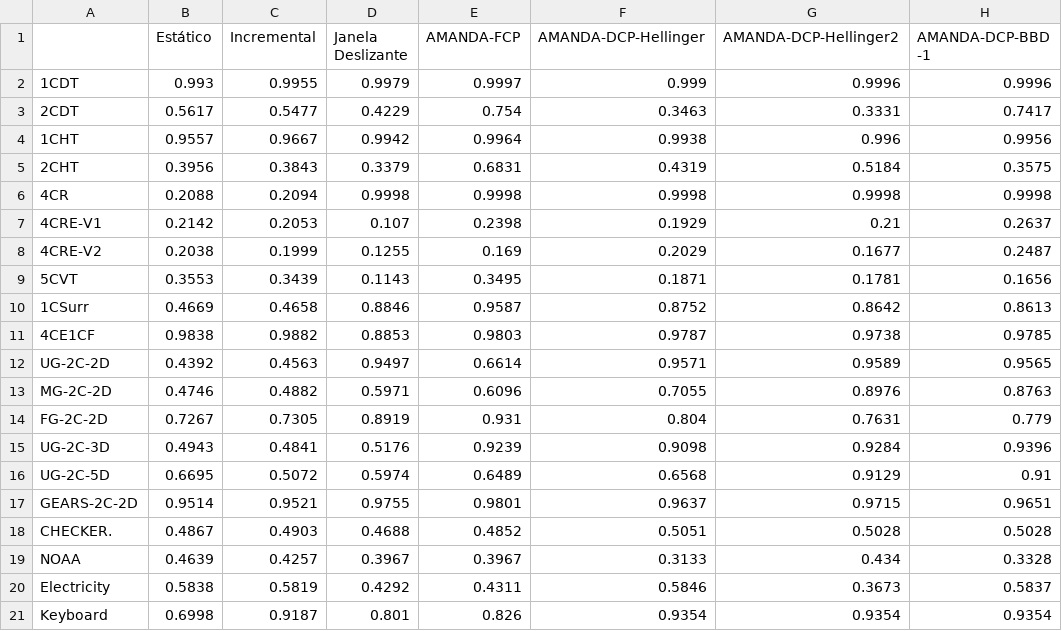
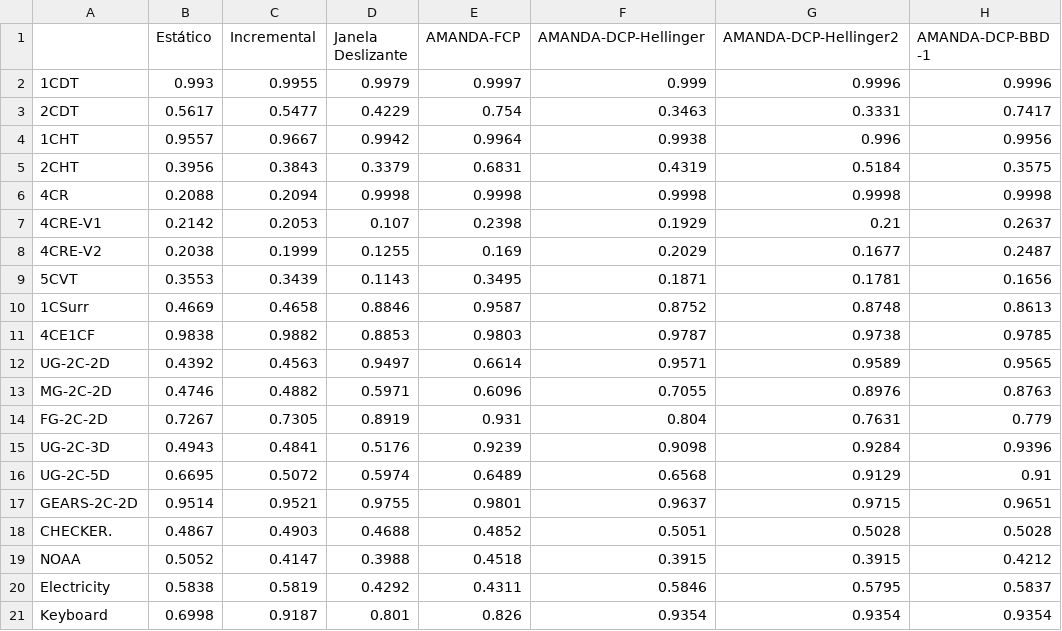
Before and after one commit to bruno-accioli/AMANDA, a CSV file: results/macrof1.csv, drawn as a sheet.

```diff
--- a/results/macrof1.csv
+++ b/results/macrof1.csv
@@ -9,3 +9,3 @@
 5CVT;0.3553;0.3439;0.1143;0.3495;0.1871;0.1781;0.1656
-1CSurr;0.4669;0.4658;0.8846;0.9587;0.8752;0.8642;0.8613
+1CSurr;0.4669;0.4658;0.8846;0.9587;0.8752;0.8748;0.8613
 4CE1CF;0.9838;0.9882;0.8853;0.9803;0.9787;0.9738;0.9785
@@ -18,4 +18,4 @@ GEARS-2C-2D;0.9514;0.9521;0.9755;0.9801;0.9637;0.9715;0.9651
 CHECKER.;0.4867;0.4903;0.4688;0.4852;0.5051;0.5028;0.5028
-NOAA;0.4639;0.4257;0.3967;0.3967;0.3133;0.434;0.3328
-Electricity;0.5838;0.5819;0.4292;0.4311;0.5846;0.3673;0.5837
+NOAA;0.5052;0.4147;0.3988;0.4518;0.3915;0.3915;0.4212
+Electricity;0.5838;0.5819;0.4292;0.4311;0.5846;0.5795;0.5837
 Keyboard;0.6998;0.9187;0.801;0.826;0.9354;0.9354;0.9354
```
Also changed, not shown: results/keeping_percentage_mean.csv, results/keeping_percentage_std.csv, 34 other files.
